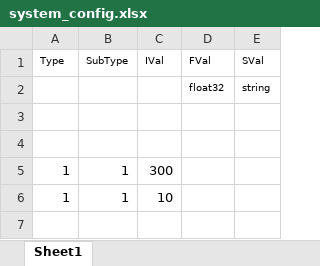
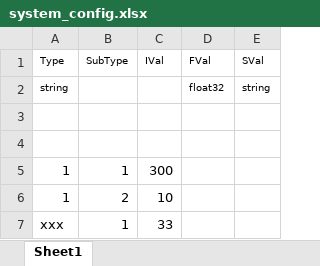
Before and after one commit to lisg2016/server, an Excel workbook: config/excel/system_config.xlsx, sheet Sheet1, drawn as a sheet; values as stored, in another font and other column widths than the file's, no borders; the diff names each change by its address in the sheet, - before the commit and + after, or states it on an @@ line.

Commit message:
config

```diff
--- a/config/excel/system_config.xlsx (sheet Sheet1)
+++ b/config/excel/system_config.xlsx (sheet Sheet1)
-A2 (Type): (empty)
+A2 (Type): string
-B6 (SubType): 1
+B6 (SubType): 2
+row 7: xxx | 1 | 33
```
Also changed, not shown: 15 other files.
